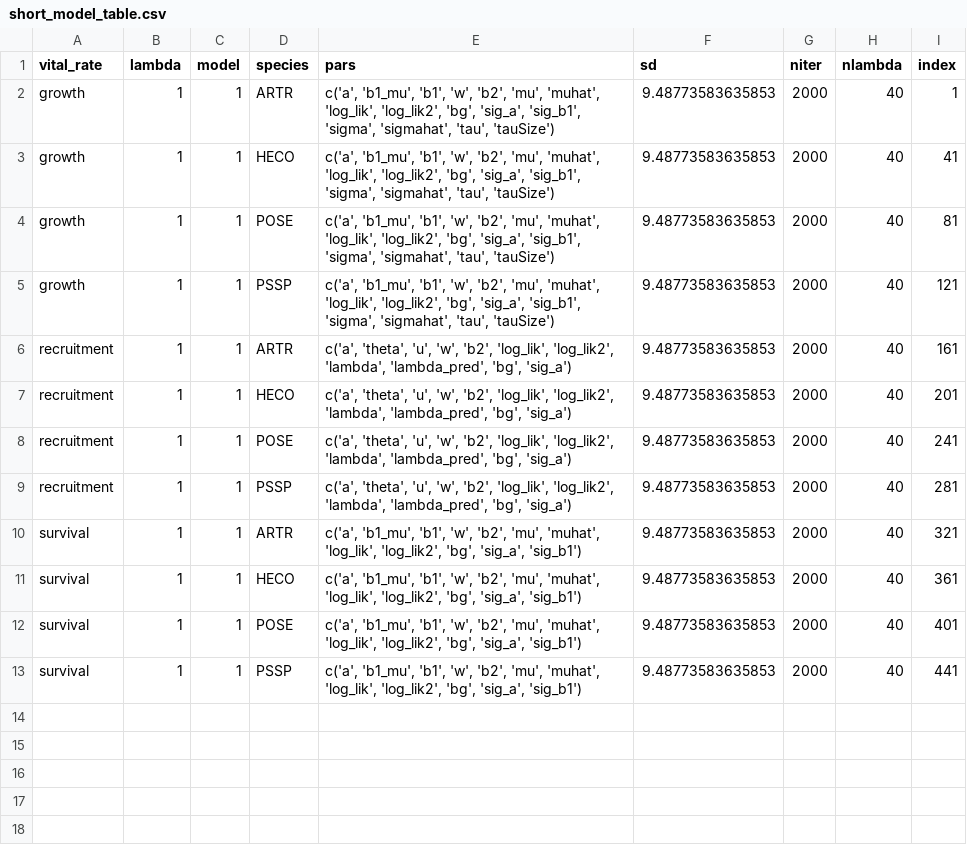
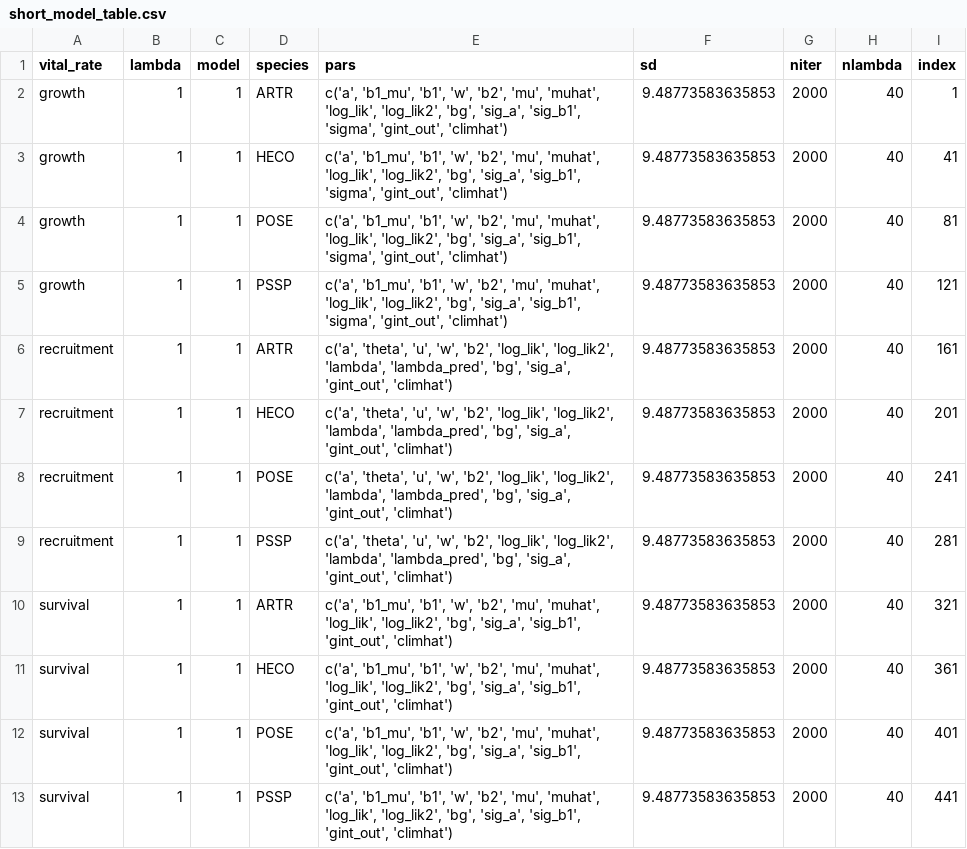
Before and after one commit to pbadler/ExperimentTests, a CSV file: precip/data/temp_data/short_model_table.csv, drawn as a sheet.

```diff
--- a/precip/data/temp_data/short_model_table.csv
+++ b/precip/data/temp_data/short_model_table.csv
@@ -1,13 +1,13 @@
 "vital_rate","lambda","model","species","pars","sd","niter","nlambda","index"
-"growth",1,1,"ARTR","c('a', 'b1_mu', 'b1', 'w', 'b2', 'mu', 'muhat', 'log_lik', 'log_lik2', 'bg', 'sig_a', 'sig_b1', 'sigma', 'sigmahat', 'tau', 'tauSize')",9.48773583635853,2000,40,1
-"growth",1,1,"HECO","c('a', 'b1_mu', 'b1', 'w', 'b2', 'mu', 'muhat', 'log_lik', 'log_lik2', 'bg', 'sig_a', 'sig_b1', 'sigma', 'sigmahat', 'tau', 'tauSize')",9.48773583635853,2000,40,41
-"growth",1,1,"POSE","c('a', 'b1_mu', 'b1', 'w', 'b2', 'mu', 'muhat', 'log_lik', 'log_lik2', 'bg', 'sig_a', 'sig_b1', 'sigma', 'sigmahat', 'tau', 'tauSize')",9.48773583635853,2000,40,81
-"growth",1,1,"PSSP","c('a', 'b1_mu', 'b1', 'w', 'b2', 'mu', 'muhat', 'log_lik', 'log_lik2', 'bg', 'sig_a', 'sig_b1', 'sigma', 'sigmahat', 'tau', 'tauSize')",9.48773583635853,2000,40,121
-"recruitment",1,1,"ARTR","c('a', 'theta', 'u', 'w', 'b2', 'log_lik', 'log_lik2', 'lambda', 'lambda_pred', 'bg', 'sig_a')",9.48773583635853,2000,40,161
-"recruitment",1,1,"HECO","c('a', 'theta', 'u', 'w', 'b2', 'log_lik', 'log_lik2', 'lambda', 'lambda_pred', 'bg', 'sig_a')",9.48773583635853,2000,40,201
-"recruitment",1,1,"POSE","c('a', 'theta', 'u', 'w', 'b2', 'log_lik', 'log_lik2', 'lambda', 'lambda_pred', 'bg', 'sig_a')",9.48773583635853,2000,40,241
-"recruitment",1,1,"PSSP","c('a', 'theta', 'u', 'w', 'b2', 'log_lik', 'log_lik2', 'lambda', 'lambda_pred', 'bg', 'sig_a')",9.48773583635853,2000,40,281
-"survival",1,1,"ARTR","c('a', 'b1_mu', 'b1', 'w', 'b2', 'mu', 'muhat', 'log_lik', 'log_lik2', 'bg', 'sig_a', 'sig_b1')",9.48773583635853,2000,40,321
-"survival",1,1,"HECO","c('a', 'b1_mu', 'b1', 'w', 'b2', 'mu', 'muhat', 'log_lik', 'log_lik2', 'bg', 'sig_a', 'sig_b1')",9.48773583635853,2000,40,361
-"survival",1,1,"POSE","c('a', 'b1_mu', 'b1', 'w', 'b2', 'mu', 'muhat', 'log_lik', 'log_lik2', 'bg', 'sig_a', 'sig_b1')",9.48773583635853,2000,40,401
-"survival",1,1,"PSSP","c('a', 'b1_mu', 'b1', 'w', 'b2', 'mu', 'muhat', 'log_lik', 'log_lik2', 'bg', 'sig_a', 'sig_b1')",9.48773583635853,2000,40,441
+"growth",1,1,"ARTR","c('a', 'b1_mu', 'b1', 'w', 'b2', 'mu', 'muhat', 'log_lik', 'log_lik2', 'bg', 'sig_a', 'sig_b1', 'sigma', 'gint_out', 'climhat')",9.48773583635853,2000,40,1
+"growth",1,1,"HECO","c('a', 'b1_mu', 'b1', 'w', 'b2', 'mu', 'muhat', 'log_lik', 'log_lik2', 'bg', 'sig_a', 'sig_b1', 'sigma', 'gint_out', 'climhat')",9.48773583635853,2000,40,41
+"growth",1,1,"POSE","c('a', 'b1_mu', 'b1', 'w', 'b2', 'mu', 'muhat', 'log_lik', 'log_lik2', 'bg', 'sig_a', 'sig_b1', 'sigma', 'gint_out', 'climhat')",9.48773583635853,2000,40,81
+"growth",1,1,"PSSP","c('a', 'b1_mu', 'b1', 'w', 'b2', 'mu', 'muhat', 'log_lik', 'log_lik2', 'bg', 'sig_a', 'sig_b1', 'sigma', 'gint_out', 'climhat')",9.48773583635853,2000,40,121
+"recruitment",1,1,"ARTR","c('a', 'theta', 'u', 'w', 'b2', 'log_lik', 'log_lik2', 'lambda', 'lambda_pred', 'bg', 'sig_a', 'gint_out', 'climhat')",9.48773583635853,2000,40,161
+"recruitment",1,1,"HECO","c('a', 'theta', 'u', 'w', 'b2', 'log_lik', 'log_lik2', 'lambda', 'lambda_pred', 'bg', 'sig_a', 'gint_out', 'climhat')",9.48773583635853,2000,40,201
+"recruitment",1,1,"POSE","c('a', 'theta', 'u', 'w', 'b2', 'log_lik', 'log_lik2', 'lambda', 'lambda_pred', 'bg', 'sig_a', 'gint_out', 'climhat')",9.48773583635853,2000,40,241
+"recruitment",1,1,"PSSP","c('a', 'theta', 'u', 'w', 'b2', 'log_lik', 'log_lik2', 'lambda', 'lambda_pred', 'bg', 'sig_a', 'gint_out', 'climhat')",9.48773583635853,2000,40,281
+"survival",1,1,"ARTR","c('a', 'b1_mu', 'b1', 'w', 'b2', 'mu', 'muhat', 'log_lik', 'log_lik2', 'bg', 'sig_a', 'sig_b1', 'gint_out', 'climhat')",9.48773583635853,2000,40,321
+"survival",1,1,"HECO","c('a', 'b1_mu', 'b1', 'w', 'b2', 'mu', 'muhat', 'log_lik', 'log_lik2', 'bg', 'sig_a', 'sig_b1', 'gint_out', 'climhat')",9.48773583635853,2000,40,361
+"survival",1,1,"POSE","c('a', 'b1_mu', 'b1', 'w', 'b2', 'mu', 'muhat', 'log_lik', 'log_lik2', 'bg', 'sig_a', 'sig_b1', 'gint_out', 'climhat')",9.48773583635853,2000,40,401
+"survival",1,1,"PSSP","c('a', 'b1_mu', 'b1', 'w', 'b2', 'mu', 'muhat', 'log_lik', 'log_lik2', 'bg', 'sig_a', 'sig_b1', 'gint_out', 'climhat')",9.48773583635853,2000,40,441
```
Also changed, not shown: precip/output/WAIC_scores.csv, precip/output/best_WAIC_scores.csv, 13 other files.
